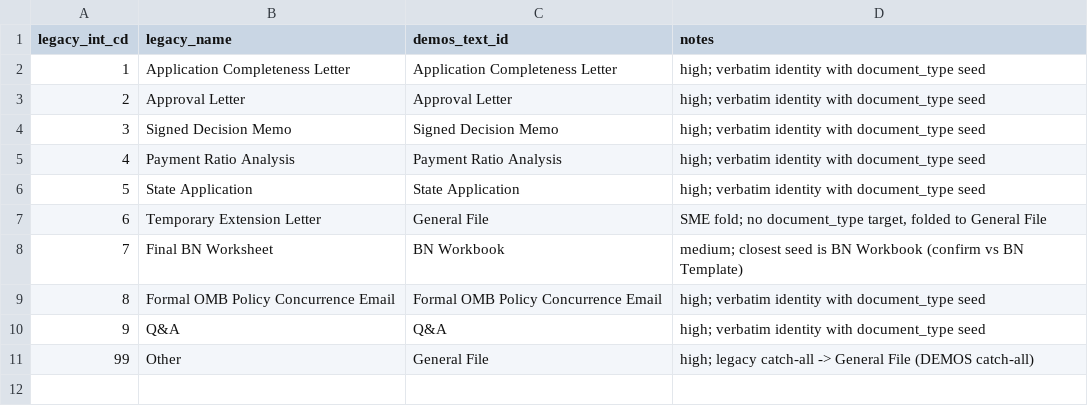
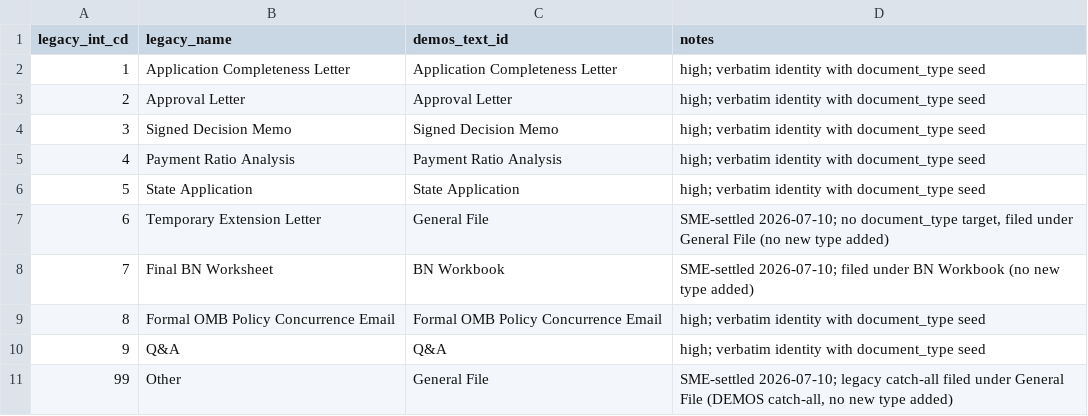
Before and after one commit to Enterprise-CMCS/demos, a CSV file: data-migration/reports/crosswalks/document_type.csv, drawn as a sheet.

```diff
--- a/data-migration/reports/crosswalks/document_type.csv
+++ b/data-migration/reports/crosswalks/document_type.csv
@@ -6,6 +6,6 @@ legacy_int_cd,legacy_name,demos_text_id,notes
 5,State Application,State Application,high; verbatim identity with document_type seed
-6,Temporary Extension Letter,General File,"SME fold; no document_type target, folded to General File"
-7,Final BN Worksheet,BN Workbook,medium; closest seed is BN Workbook (confirm vs BN Template)
+6,Temporary Extension Letter,General File,"SME-settled 2026-07-10; no document_type target, filed under General File (no new type added)"
+7,Final BN Worksheet,BN Workbook,"SME-settled 2026-07-10; filed under BN Workbook (no new type added)"
 8,Formal OMB Policy Concurrence Email,Formal OMB Policy Concurrence Email,high; verbatim identity with document_type seed
 9,Q&A,Q&A,high; verbatim identity with document_type seed
-99,Other,General File,high; legacy catch-all -> General File (DEMOS catch-all)
+99,Other,General File,"SME-settled 2026-07-10; legacy catch-all filed under General File (DEMOS catch-all, no new type added)"
```
Also changed, not shown: data-migration/reports/crosswalks/amendment_status.csv, data-migration/reports/parity_accepted/pending_approved_deferrals.csv, 46 other files.
